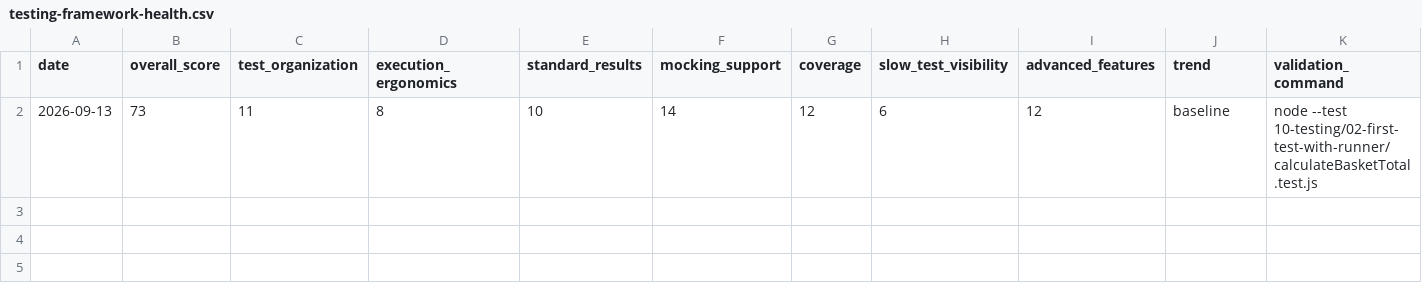
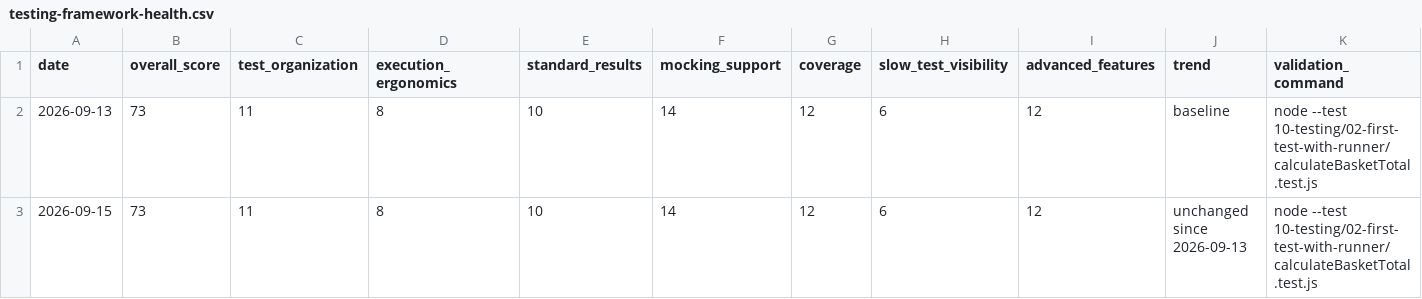
Before and after one commit to doikenichi/Node.js-Design-Patterns-Fourth-Edition, a CSV file: docs/testing-framework-health.csv, drawn as a sheet; only a part is shown; rows hold the shown columns only; the diff names each change by its address in the sheet, - before the commit and + after, or states it on an @@ line.

```diff
--- a/docs/testing-framework-health.csv
+++ b/docs/testing-framework-health.csv
+row 3: 2026-09-15 | 73 | 11 | 8 | 10 | 14 | 12 | 6 | 12 | unchanged since 2026-09-13 | node --test 10-testing/02-first-test-with-runner/calculateBasketTotal.test.js
```
Also changed, not shown: 1 other file.
